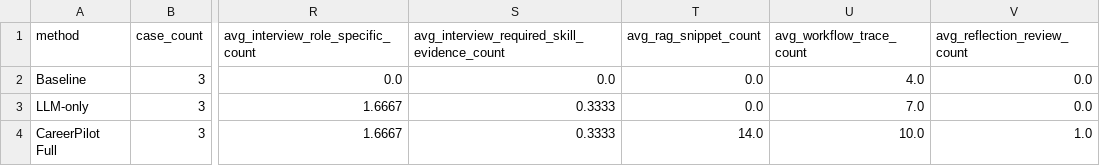
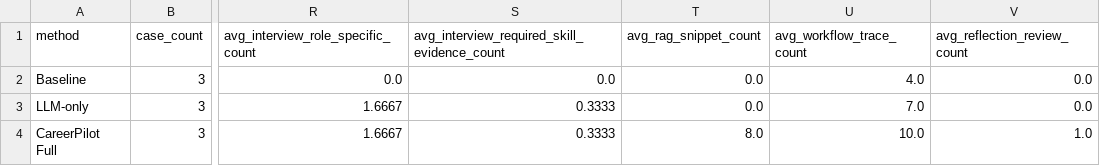
Before and after one commit to BPLYC/CareerPilot-AI, a CSV file: outputs/evaluation_comparison_summary.csv, drawn as a sheet; only a part is shown, gaps mark what is left out; the diff names each change by its address in the sheet, - before the commit and + after, or states it on an @@ line.

```diff
--- a/outputs/evaluation_comparison_summary.csv
+++ b/outputs/evaluation_comparison_summary.csv
-T4 (avg_rag_snippet_count): 14.0
+T4 (avg_rag_snippet_count): 8.0
```
Also changed, not shown: outputs/evaluation_results.csv, 25 other files.
